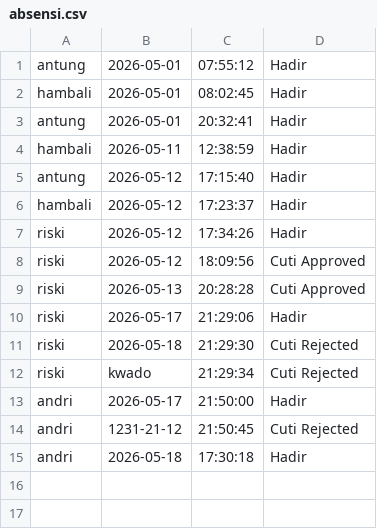
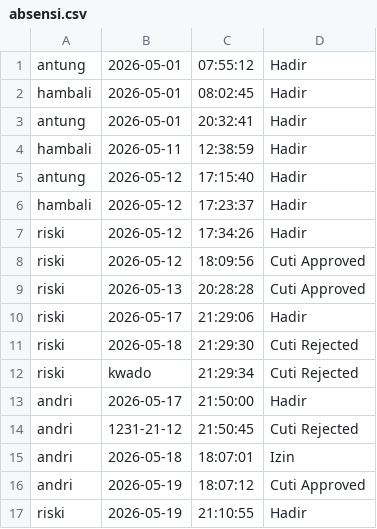
Before and after one commit to hissyam90/Proyek-Akhir-APL, a CSV file: Program/csv/absensi.csv, drawn as a sheet.

```diff
--- a/Program/csv/absensi.csv
+++ b/Program/csv/absensi.csv
@@ -14,2 +14,4 @@ andri,2026-05-17,21:50:00,Hadir
 andri,1231-21-12,21:50:45,Cuti Rejected
-andri,2026-05-18,17:30:18,Hadir
+andri,2026-05-18,18:07:01,Izin
+andri,2026-05-19,18:07:12,Cuti Approved
+riski,2026-05-19,21:10:55,Hadir
```
Also changed, not shown: Program/csv/akun.csv, Program/csv/pegawai.csv, 3 other files.
